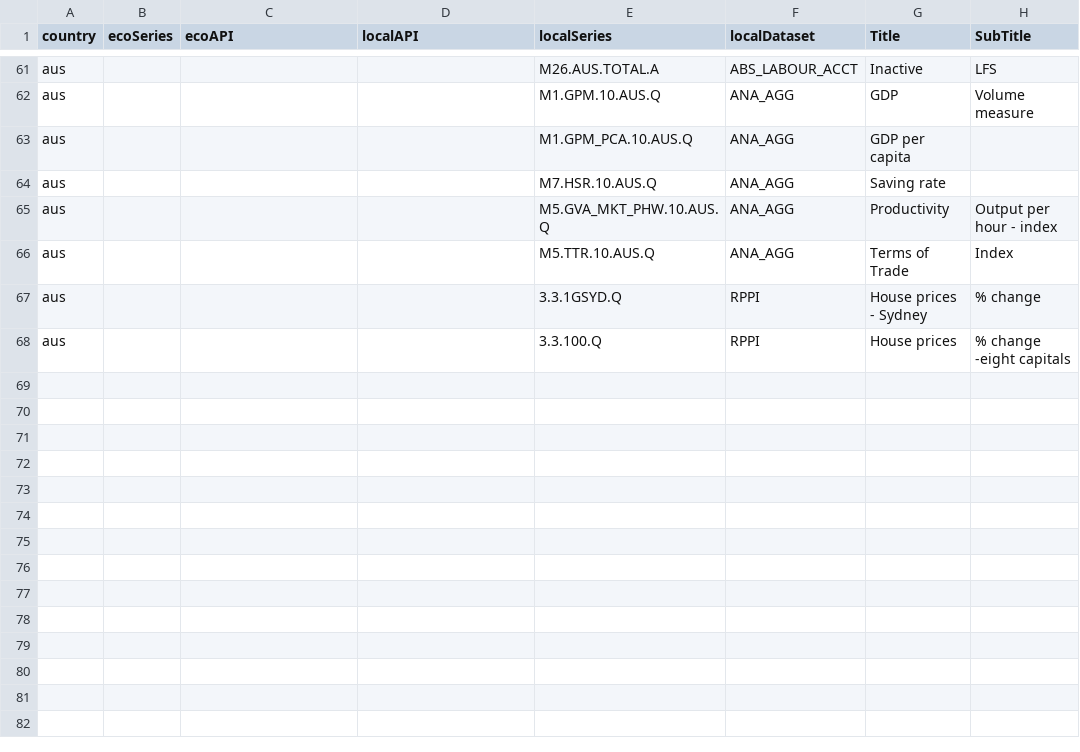
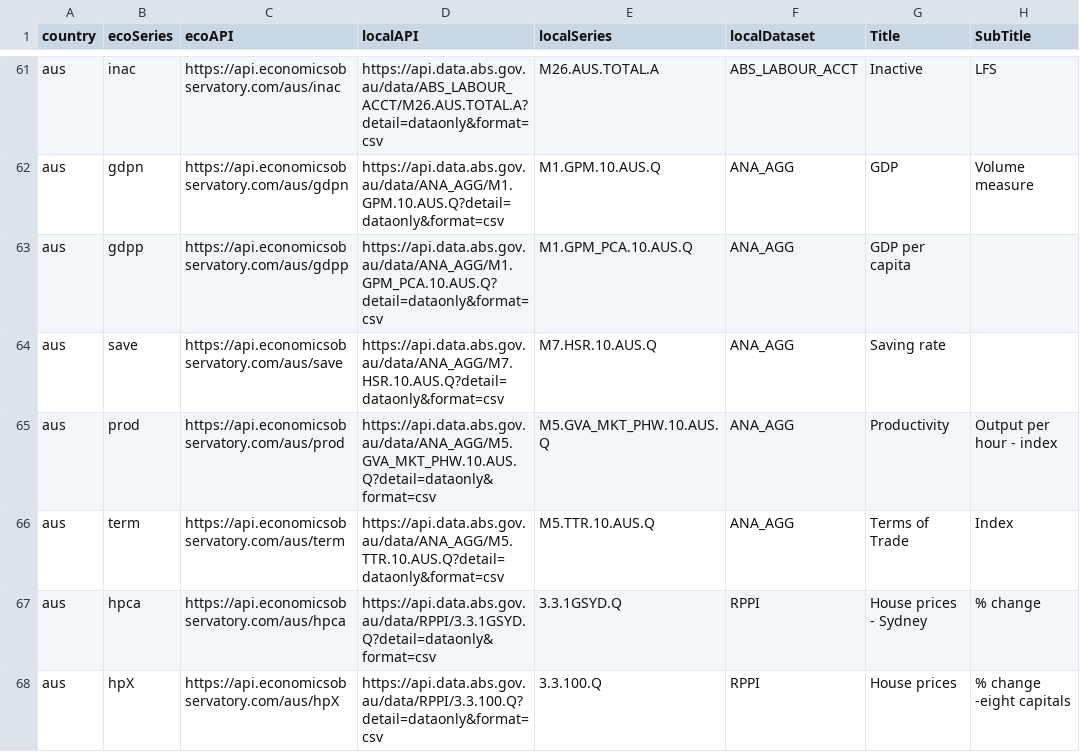
Before and after one commit to RDeconomist/RDeconomist.github.io, a CSV file: data/seriesCodesAll.csv, drawn as a sheet; only a part is shown, gaps mark what is left out; the diff covers the shown part only; the diff names each change by its address in the sheet, - before the commit and + after, or states it on an @@ line.

Commit message:
Update seriesCodesAll.csv

```diff
--- a/data/seriesCodesAll.csv
+++ b/data/seriesCodesAll.csv
-B61 (ecoSeries): (empty)
+B61 (ecoSeries): inac
-C61 (ecoAPI): (empty)
+C61 (ecoAPI): https://api.economicsobservatory.com/aus/inac
-D61 (localAPI): (empty)
+D61 (localAPI): https://api.data.abs.gov.au/data/ABS_LABOUR_ACCT/M26.AUS.TOTAL.A?detail=dataonly&format=csv
-B62 (ecoSeries): (empty)
+B62 (ecoSeries): gdpn
-C62 (ecoAPI): (empty)
+C62 (ecoAPI): https://api.economicsobservatory.com/aus/gdpn
-D62 (localAPI): (empty)
+D62 (localAPI): https://api.data.abs.gov.au/data/ANA_AGG/M1.GPM.10.AUS.Q?detail=dataonly&format=csv
-B63 (ecoSeries): (empty)
+B63 (ecoSeries): gdpp
-C63 (ecoAPI): (empty)
+C63 (ecoAPI): https://api.economicsobservatory.com/aus/gdpp
-D63 (localAPI): (empty)
+D63 (localAPI): https://api.data.abs.gov.au/data/ANA_AGG/M1.GPM_PCA.10.AUS.Q?detail=dataonly&format=csv
-B64 (ecoSeries): (empty)
+B64 (ecoSeries): save
-C64 (ecoAPI): (empty)
+C64 (ecoAPI): https://api.economicsobservatory.com/aus/save
-D64 (localAPI): (empty)
+D64 (localAPI): https://api.data.abs.gov.au/data/ANA_AGG/M7.HSR.10.AUS.Q?detail=dataonly&format=csv
-B65 (ecoSeries): (empty)
+B65 (ecoSeries): prod
-C65 (ecoAPI): (empty)
+C65 (ecoAPI): https://api.economicsobservatory.com/aus/prod
-D65 (localAPI): (empty)
+D65 (localAPI): https://api.data.abs.gov.au/data/ANA_AGG/M5.GVA_MKT_PHW.10.AUS.Q?detail=dataonly&format=csv
-B66 (ecoSeries): (empty)
+B66 (ecoSeries): term
-C66 (ecoAPI): (empty)
+C66 (ecoAPI): https://api.economicsobservatory.com/aus/term
-D66 (localAPI): (empty)
+D66 (localAPI): https://api.data.abs.gov.au/data/ANA_AGG/M5.TTR.10.AUS.Q?detail=dataonly&format=csv
-B67 (ecoSeries): (empty)
+B67 (ecoSeries): hpca
-C67 (ecoAPI): (empty)
+C67 (ecoAPI): https://api.economicsobservatory.com/aus/hpca
-D67 (localAPI): (empty)
+D67 (localAPI): https://api.data.abs.gov.au/data/RPPI/3.3.1GSYD.Q?detail=dataonly&format=csv
-B68 (ecoSeries): (empty)
+B68 (ecoSeries): hpX
-C68 (ecoAPI): (empty)
+C68 (ecoAPI): https://api.economicsobservatory.com/aus/hpX
-D68 (localAPI): (empty)
+D68 (localAPI): https://api.data.abs.gov.au/data/RPPI/3.3.100.Q?detail=dataonly&format=csv
```
Also changed, not shown: 84 edited cells elsewhere in this file.
